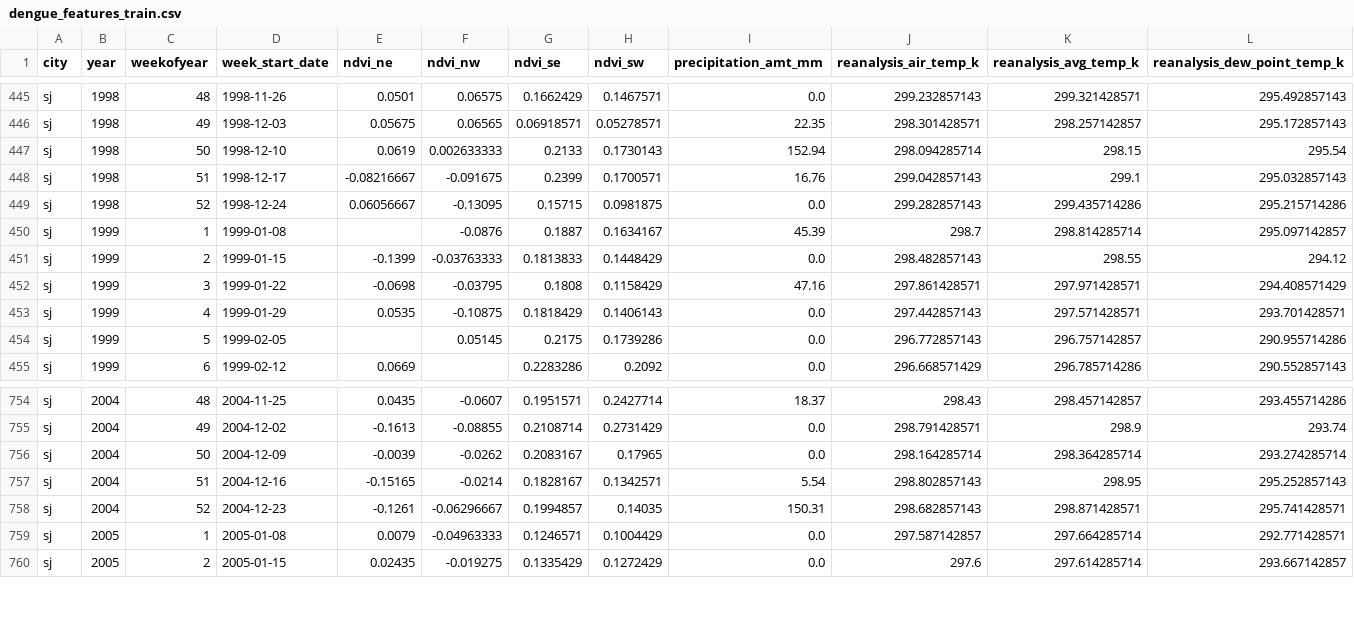
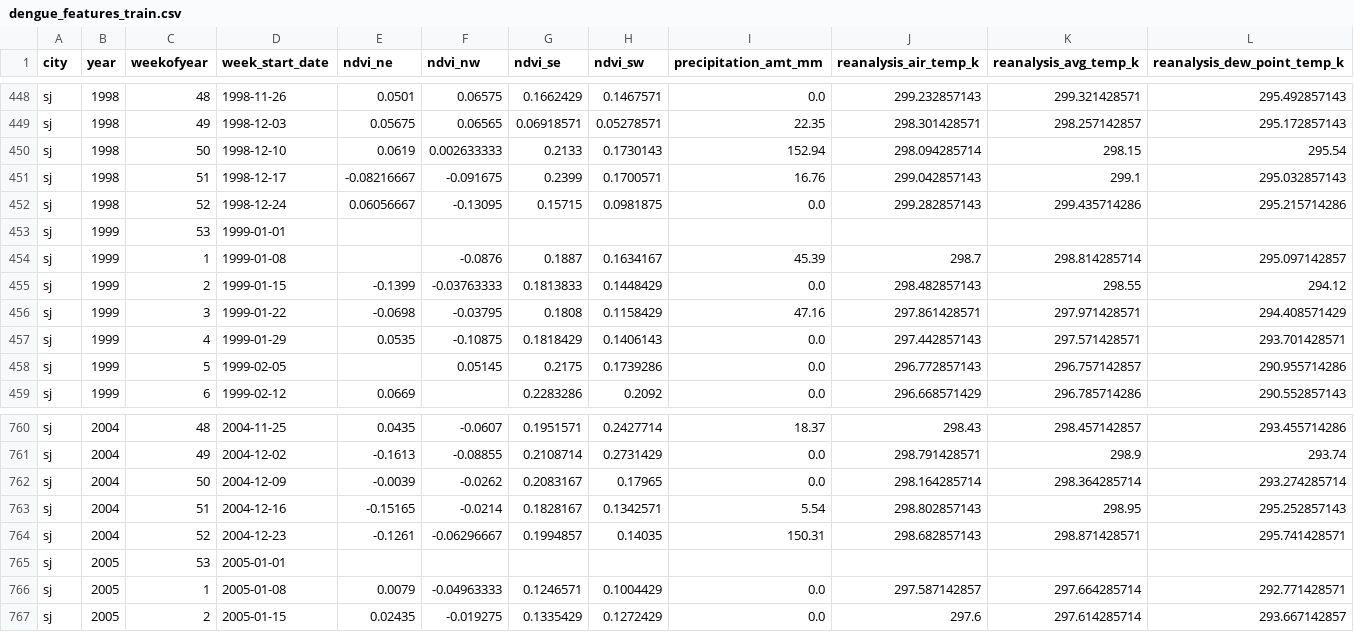
Before and after one commit to CarlosCordoba96/Machine-Learning-techniques, a CSV file: Milestone5/san juan/Data/dengue_features_train.csv, drawn as a sheet; only a part is shown, gaps mark what is left out; rows hold the shown columns only; the diff covers the shown part only; the diff names each change by its address in the sheet, - before the commit and + after, or states it on an @@ line.

```diff
--- a/Milestone5/san juan/Data/dengue_features_train.csv
+++ b/Milestone5/san juan/Data/dengue_features_train.csv
+row 453: sj | 1999 | 53 | 1999-01-01
+row 765: sj | 2005 | 53 | 2005-01-01
```
Also changed, not shown: 5 added rows elsewhere in this file, 1 other file.
